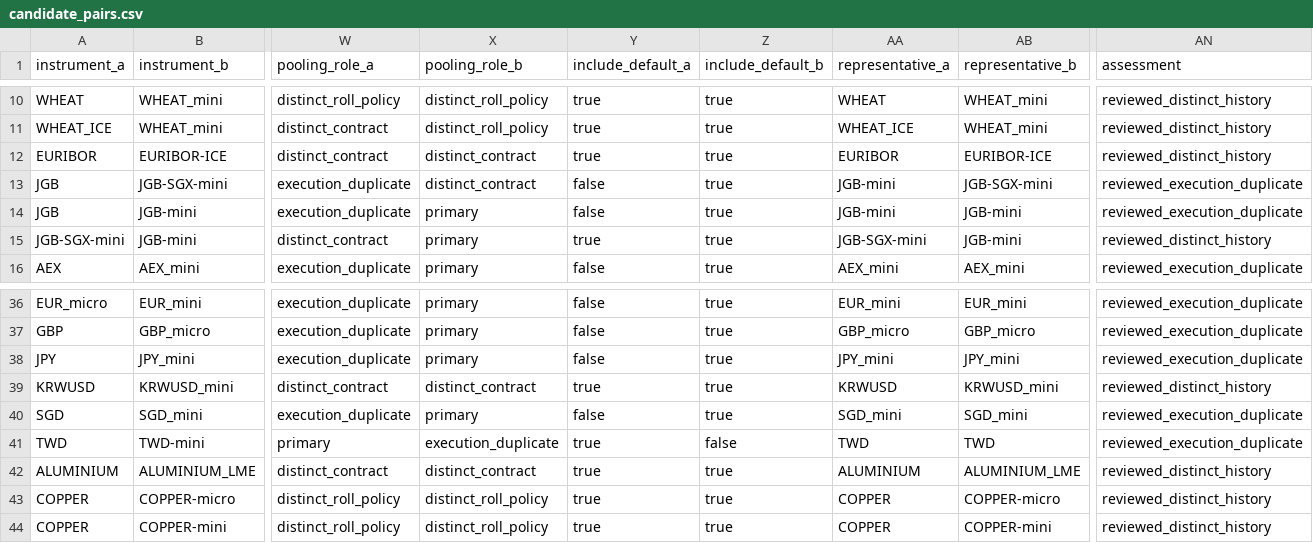
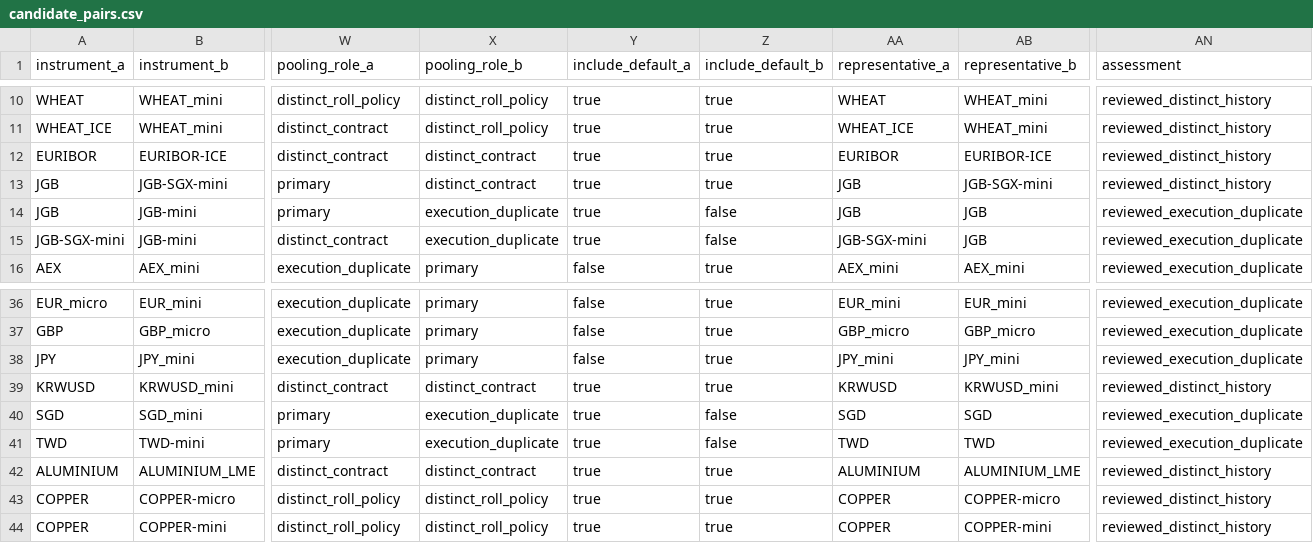
Before and after one commit to ericlief/derivatives-bt-engine, a CSV file: research/pysystemtrade-pooling-audit/candidate_pairs.csv, drawn as a sheet; only a part is shown, gaps mark what is left out; the diff names each change by its address in the sheet, - before the commit and + after, or states it on an @@ line.

```diff
--- a/research/pysystemtrade-pooling-audit/candidate_pairs.csv
+++ b/research/pysystemtrade-pooling-audit/candidate_pairs.csv
-W13:W14 (pooling_role_a): execution_duplicate
+W13:W14 (pooling_role_a): primary
-Y13:Y14 (include_default_a): false
+Y13:Y14 (include_default_a): true
-AA13:AA14 (representative_a): JGB-mini
+AA13:AA14 (representative_a): JGB
-AN13 (assessment): reviewed_execution_duplicate
+AN13 (assessment): reviewed_distinct_history
-X14:X15 (pooling_role_b): primary
+X14:X15 (pooling_role_b): execution_duplicate
-Z14:Z15 (include_default_b): true
+Z14:Z15 (include_default_b): false
-AB14:AB15 (representative_b): JGB-mini
+AB14:AB15 (representative_b): JGB
-AN15 (assessment): reviewed_distinct_history
+AN15 (assessment): reviewed_execution_duplicate
-W40 (pooling_role_a): execution_duplicate
+W40 (pooling_role_a): primary
-X40 (pooling_role_b): primary
+X40 (pooling_role_b): execution_duplicate
-Y40 (include_default_a): false
+Y40 (include_default_a): true
-Z40 (include_default_b): true
+Z40 (include_default_b): false
-AA40 (representative_a): SGD_mini
+AA40 (representative_a): SGD
-AB40 (representative_b): SGD_mini
+AB40 (representative_b): SGD
```
Also changed, not shown: src/derivatives_bt_engine/data/pysystemtrade_pooling_universe.csv, 4 other files.
